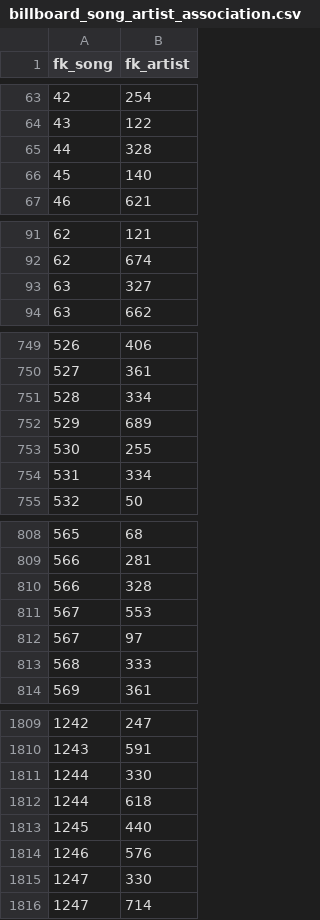
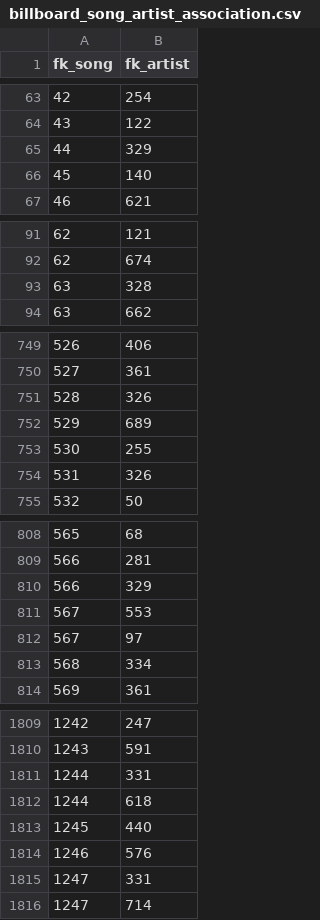
Before and after one commit to mattiagatti/SongDataVisualization, a CSV file: datasets/billboard_song_artist_association.csv, drawn as a sheet; only a part is shown, gaps mark what is left out; the diff covers the shown part only.

```diff
--- a/datasets/billboard_song_artist_association.csv
+++ b/datasets/billboard_song_artist_association.csv
@@ -64,3 +64,3 @@ fk_song,fk_artist
 43,122
-44,328
+44,329
 45,140
@@ -92,3 +92,3 @@ fk_song,fk_artist
 62,674
-63,327
+63,328
 63,662
@@ -750,6 +750,6 @@ fk_song,fk_artist
 527,361
-528,334
+528,326
 529,689
 530,255
-531,334
+531,326
 532,50
@@ -809,6 +809,6 @@ fk_song,fk_artist
 566,281
-566,328
+566,329
 567,553
 567,97
-568,333
+568,334
 569,361
@@ -1810,3 +1810,3 @@ fk_song,fk_artist
 1243,591
-1244,330
+1244,331
 1244,618
@@ -1814,3 +1814,3 @@ fk_song,fk_artist
 1246,576
-1247,330
+1247,331
 1247,714
```
Also changed, not shown: 39 edited cells elsewhere in this file, datasets/billboard_artists.csv, 2 other files.
